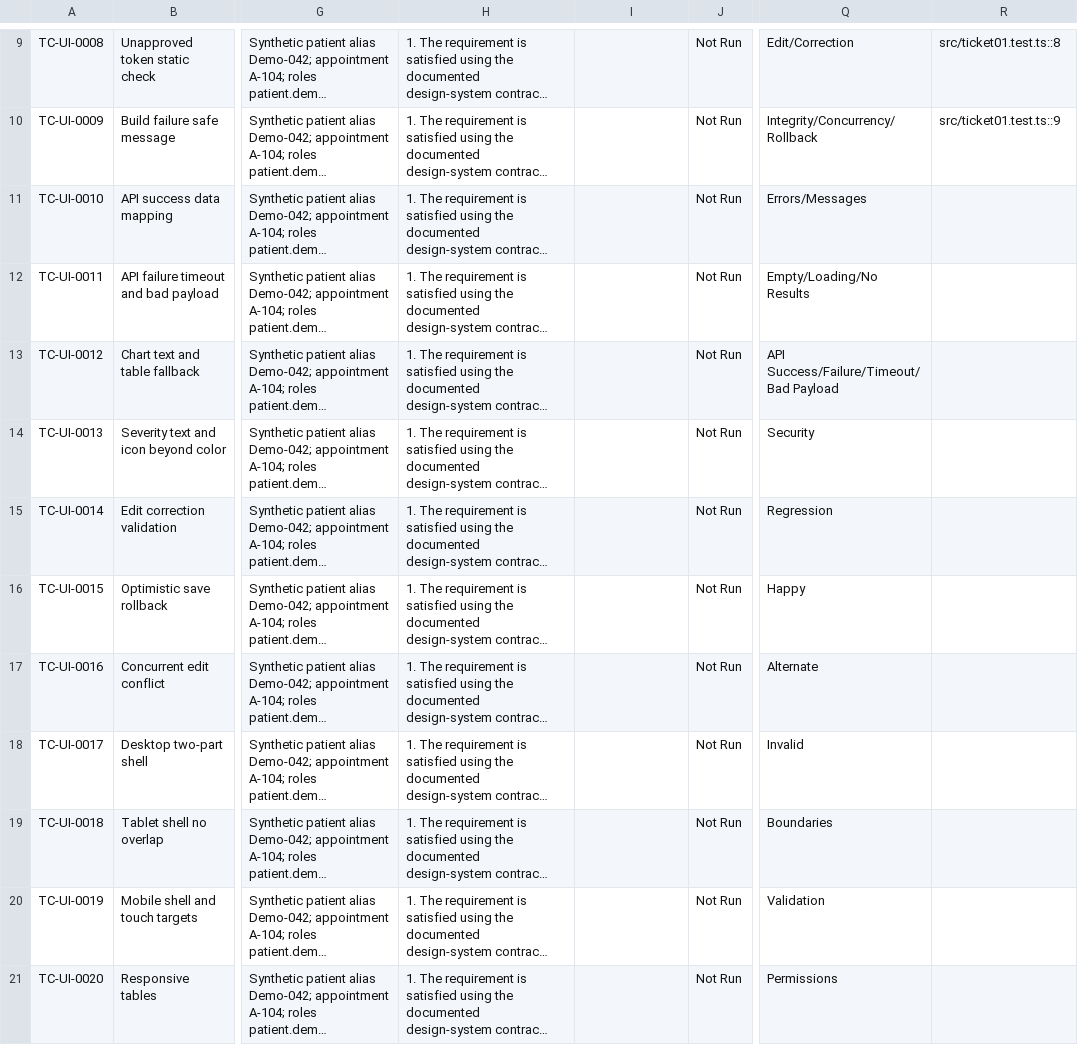
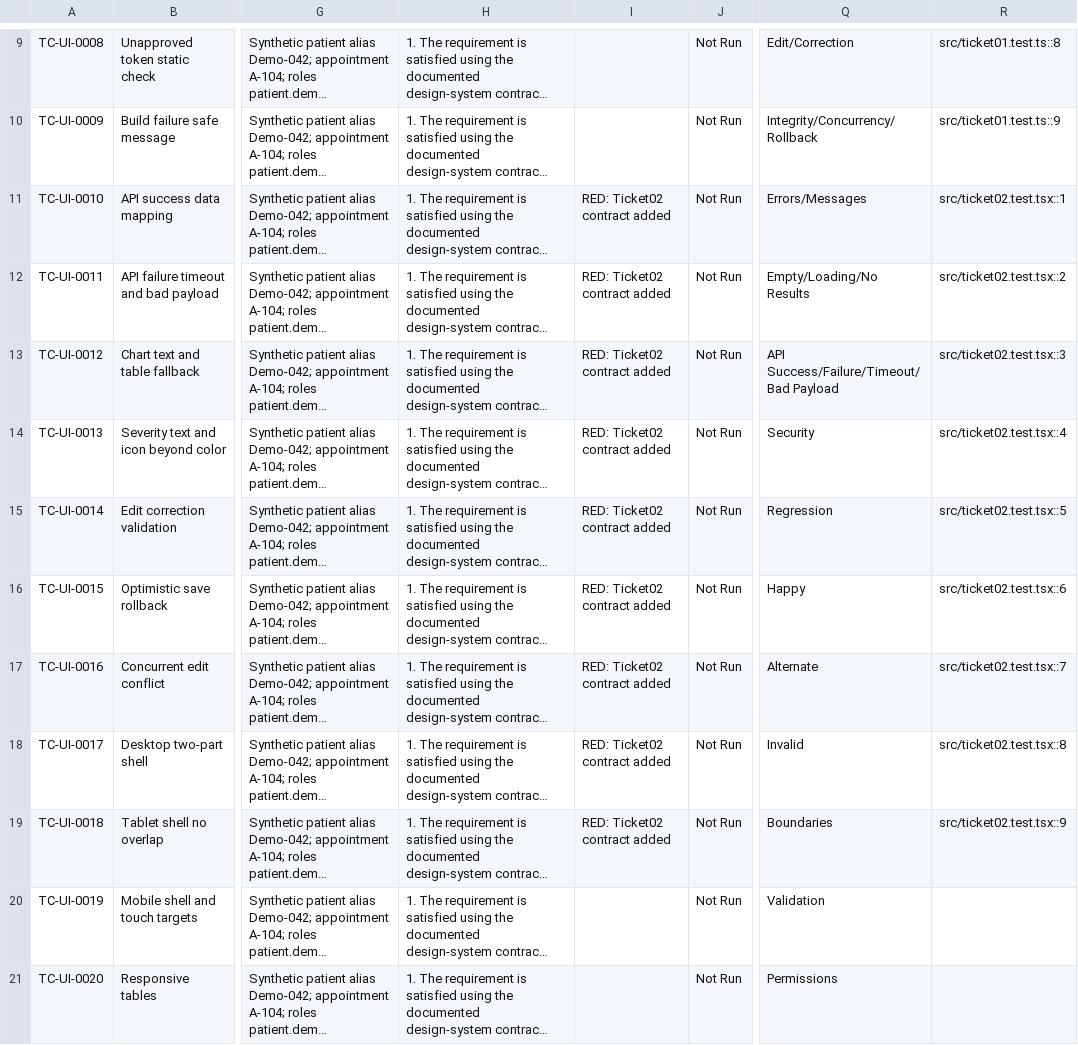
Before and after one commit to mauricechesteraguda/ehr, a CSV file: docs/test-cases/ehr-tailwind-redesign.csv, drawn as a sheet; only a part is shown, gaps mark what is left out; long unchanged cells end in …; the diff names each change by its address in the sheet, - before the commit and + after, or states it on an @@ line.

```diff
--- a/docs/test-cases/ehr-tailwind-redesign.csv
+++ b/docs/test-cases/ehr-tailwind-redesign.csv
-I11:I19: (empty)
+I11:I19: RED: Ticket02 contract added
-R11: (empty)
+R11: src/ticket02.test.tsx::1
-R12: (empty)
+R12: src/ticket02.test.tsx::2
-R13: (empty)
+R13: src/ticket02.test.tsx::3
-R14: (empty)
+R14: src/ticket02.test.tsx::4
-R15: (empty)
+R15: src/ticket02.test.tsx::5
-R16: (empty)
+R16: src/ticket02.test.tsx::6
-R17: (empty)
+R17: src/ticket02.test.tsx::7
-R18: (empty)
+R18: src/ticket02.test.tsx::8
-R19: (empty)
+R19: src/ticket02.test.tsx::9
```
Also changed, not shown: 5 other files.
